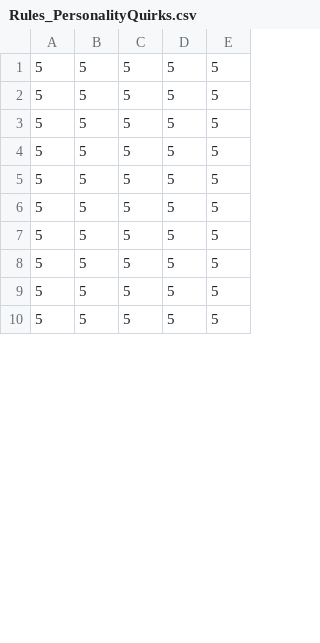
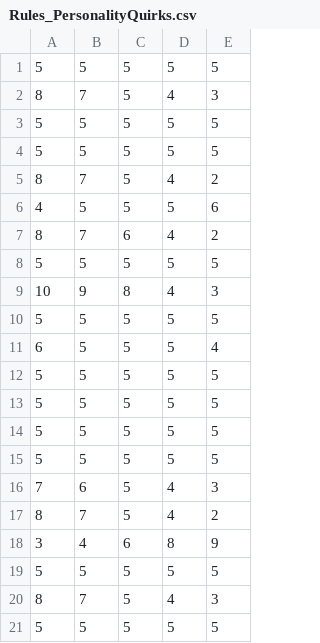
Before and after one commit to fabricio-gf/Character-Generator, a CSV file: Assets/Resources/Tables/Rules_PersonalityQuirks.csv, drawn as a sheet; only a part is shown; the shorter side is filled out with more unchanged rows; the diff covers the shown part only.

```diff
--- a/Assets/Resources/Tables/Rules_PersonalityQuirks.csv
+++ b/Assets/Resources/Tables/Rules_PersonalityQuirks.csv
@@ -1,2 +1,12 @@
 5,5,5,5,5
+8,7,5,4,3
+5,5,5,5,5
+5,5,5,5,5
+8,7,5,4,2
+4,5,5,5,6
+8,7,6,4,2
+5,5,5,5,5
+10,9,8,4,3
+5,5,5,5,5
+6,5,5,5,4
 5,5,5,5,5
@@ -5 +15,7 @@
 5,5,5,5,5
+7,6,5,4,3
+8,7,5,4,2
+3,4,6,8,9
+5,5,5,5,5
+8,7,5,4,3
+5,5,5,5,5
```
Also changed, not shown: 6 added rows, 16 removed rows, 1 moved row and 2 edited cells elsewhere in this file, Assets/Resources/Tables/Agression_PersonalityQuirks.csv, Assets/Resources/Tables/Rules_Personality.csv, 5 other files.
